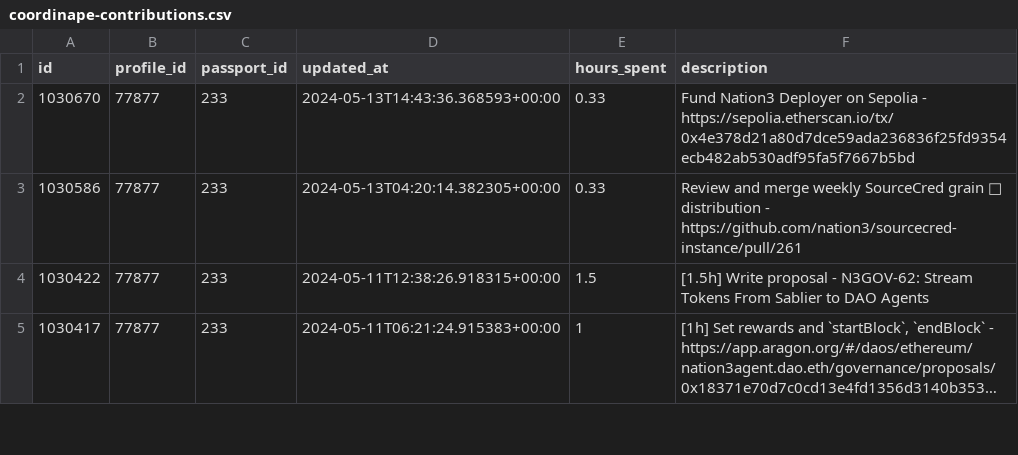
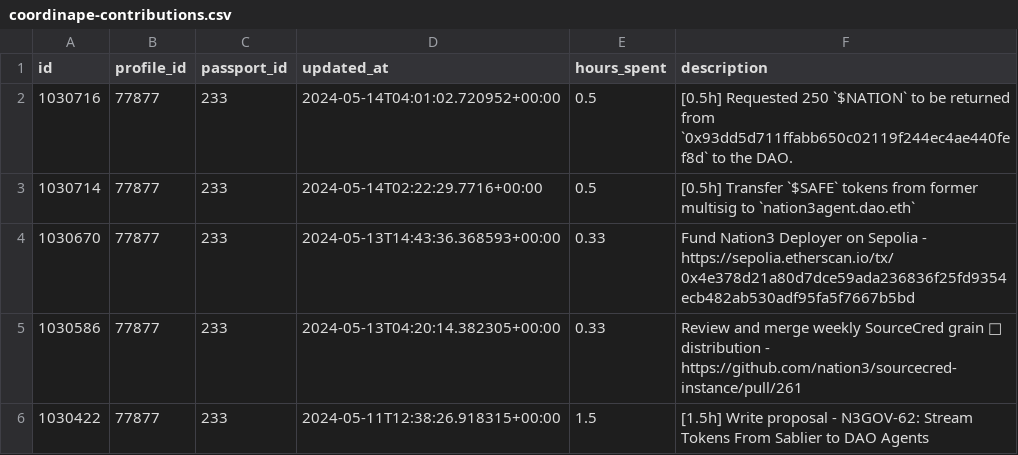
Before and after one commit to nation3/citizen-rewards, a CSV file: ops-guild/contributions/coordinape-contributions.csv, drawn as a sheet; only a part is shown; the shorter side is filled out with more unchanged rows; long unchanged cells end in ….

Commit message:
⚙️ ops guild - fetch coordinape contributions

```diff
--- a/ops-guild/contributions/coordinape-contributions.csv
+++ b/ops-guild/contributions/coordinape-contributions.csv
@@ -1,2 +1,4 @@
 id,profile_id,passport_id,updated_at,hours_spent,description
+1030716,77877,233,2024-05-14T04:01:02.720952+00:00,0.5,[0.5h] Requested 250 `$NATION` to be returned from `0x93dd5d711ffabb650c02119f244ec4ae440fef8d` to the DAO.
+1030714,77877,233,2024-05-14T02:22:29.7716+00:00,0.5,[0.5h] Transfer `$SAFE` tokens from former multisig to `nation3agent.dao.eth`
 1030670,77877,233,2024-05-13T14:43:36.368593+00:00,0.33,Fund Nation3 Deployer on Sepolia - https://sepolia.etherscan.io/tx/0x4e378d21a80d7dce59ada236836f25fd9354ecb482ab530adf95fa5f7667b5bd
```
